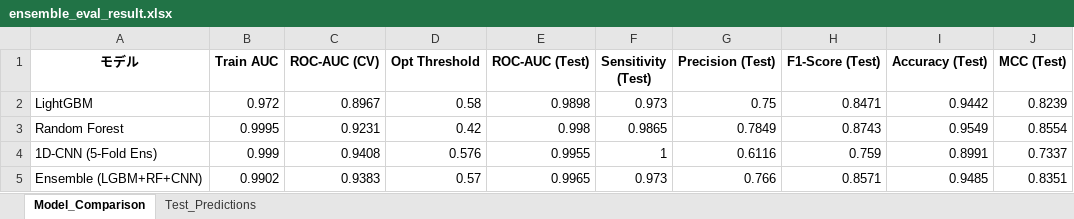
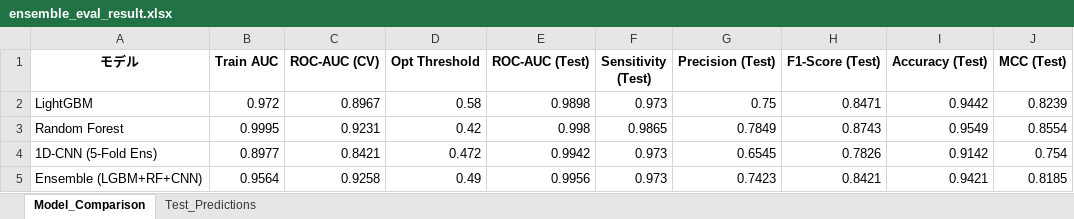
Before and after one commit to lyz88125652-max/research825, an Excel workbook: ensemble/eval_results/ensemble_eval_result.xlsx, sheet Model_Comparison, drawn as a sheet; values as stored, in another font and other column widths than the file's, no borders; the diff names each change by its address in the sheet, - before the commit and + after, or states it on an @@ line.

```diff
--- a/ensemble/eval_results/ensemble_eval_result.xlsx (sheet Model_Comparison)
+++ b/ensemble/eval_results/ensemble_eval_result.xlsx (sheet Model_Comparison)
-B4 (Train AUC): 0.999
+B4 (Train AUC): 0.8977
-C4 (ROC-AUC (CV)): 0.9408
+C4 (ROC-AUC (CV)): 0.8421
-D4 (Opt Threshold): 0.576
+D4 (Opt Threshold): 0.472
-E4 (ROC-AUC (Test)): 0.9955
+E4 (ROC-AUC (Test)): 0.9942
-F4 (Sensitivity (Test)): 1
+F4 (Sensitivity (Test)): 0.973
-G4 (Precision (Test)): 0.6116
+G4 (Precision (Test)): 0.6545
-H4 (F1-Score (Test)): 0.759
+H4 (F1-Score (Test)): 0.7826
-I4 (Accuracy (Test)): 0.8991
+I4 (Accuracy (Test)): 0.9142
-J4 (MCC (Test)): 0.7337
+J4 (MCC (Test)): 0.754
-B5 (Train AUC): 0.9902
+B5 (Train AUC): 0.9564
-C5 (ROC-AUC (CV)): 0.9383
+C5 (ROC-AUC (CV)): 0.9258
-D5 (Opt Threshold): 0.57
+D5 (Opt Threshold): 0.49
-E5 (ROC-AUC (Test)): 0.9965
+E5 (ROC-AUC (Test)): 0.9956
-G5 (Precision (Test)): 0.766
+G5 (Precision (Test)): 0.7423
-H5 (F1-Score (Test)): 0.8571
+H5 (F1-Score (Test)): 0.8421
-I5 (Accuracy (Test)): 0.9485
+I5 (Accuracy (Test)): 0.9421
-J5 (MCC (Test)): 0.8351
+J5 (MCC (Test)): 0.8185
```
Also changed, not shown: sheet Test_Predictions.
